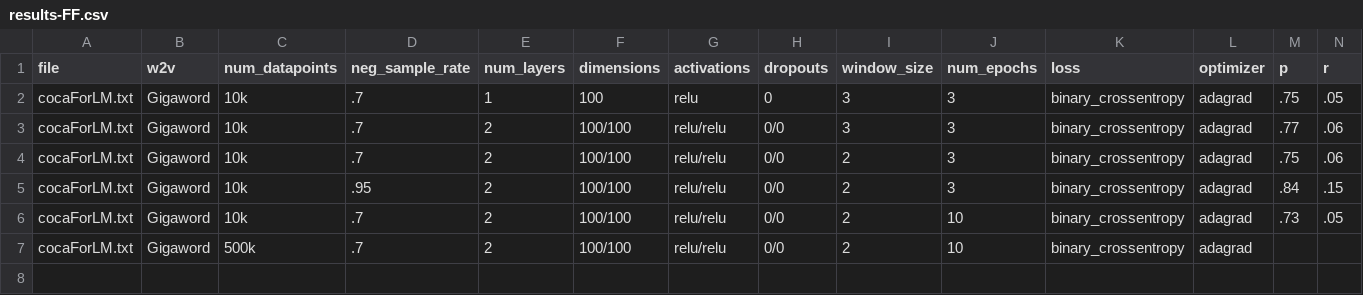
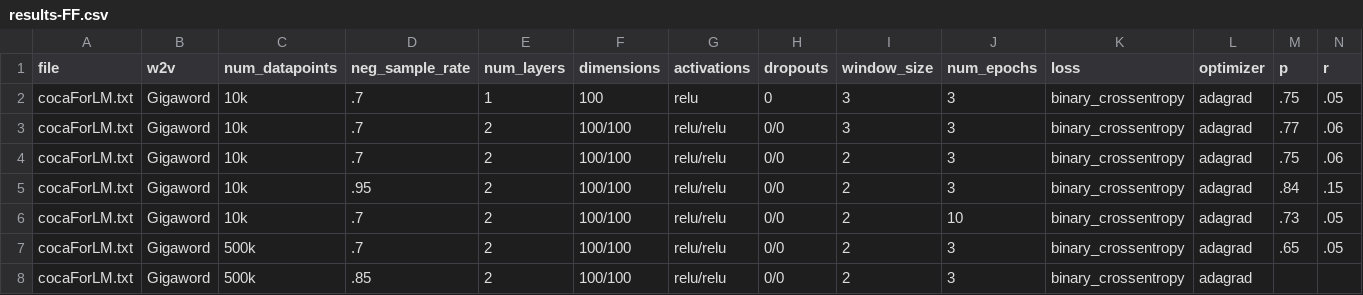
Before and after one commit to michaelcapizzi/NN-NLP, a CSV file: results-FF.csv, drawn as a sheet; only a part is shown; addresses are those after the commit; rows hold the shown columns only; the diff names each change by its address in the sheet, - before the commit and + after, or states it on an @@ line.

```diff
--- a/results-FF.csv
+++ b/results-FF.csv
+row 7: cocaForLM.txt | Gigaword | 500k | .7 | 2 | 100/100 | relu/relu | 0/0 | 2 | 3 | binary_crossentropy | adagrad | .65 | .05
-D8 (neg_sample_rate): .7
+D8 (neg_sample_rate): .85
-J8 (num_epochs): 10
+J8 (num_epochs): 3
```
Also changed, not shown: 2 other files.
